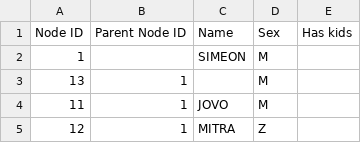
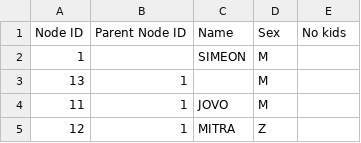
Before and after one commit to ChaosNik/Karpic-Family-Tree, a CSV file: FamilyTree.csv, drawn as a sheet; only a part is shown.

Commit message:
Promijenio Has kids u No kids. Očekujem da ću samo stavljati iksić onima koji nisu imali djece.

```diff
--- a/FamilyTree.csv
+++ b/FamilyTree.csv
@@ -1,2 +1,2 @@
-Node ID,Parent Node ID,Name,Sex,Has kids
+Node ID,Parent Node ID,Name,Sex,No kids
 1,,SIMEON,M,
```
